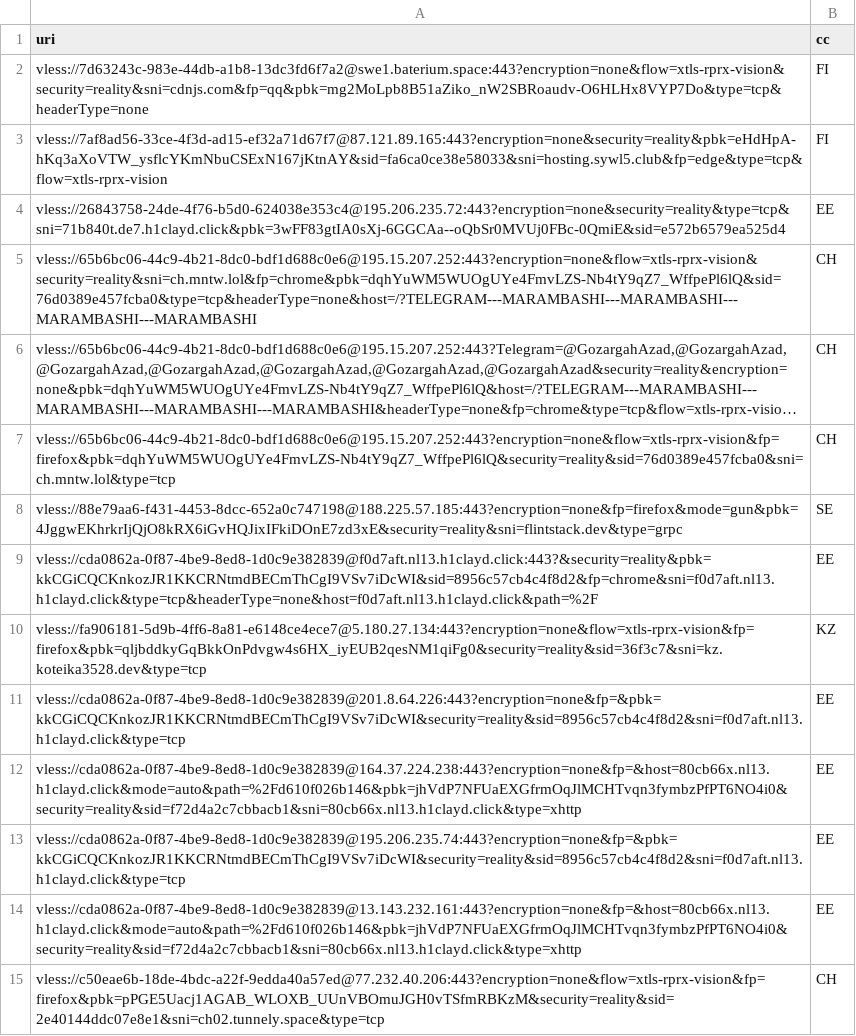
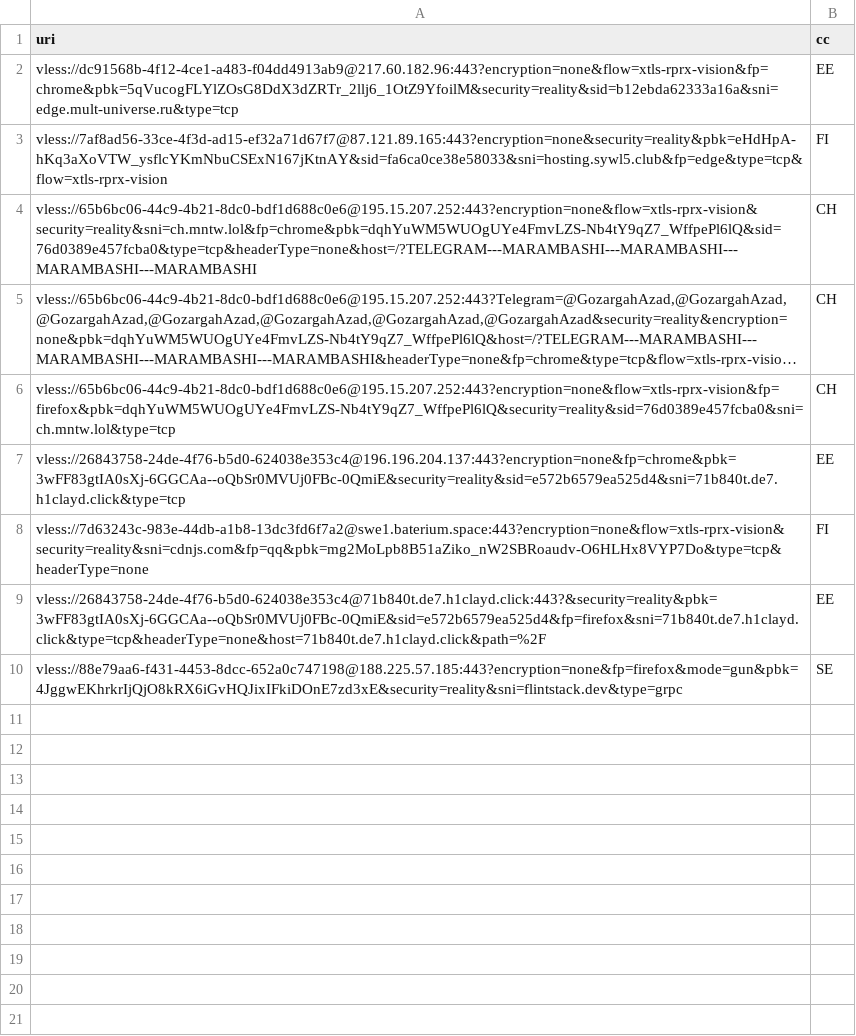
Before and after one commit to grisha-seleznev/free-vless-keys-russia, a CSV file: stage/polymarket.csv, drawn as a sheet; long unchanged cells end in ….

Commit message:
🇷🇺 Проверка из РФ: 45 ключей, Polymarket 9 (23.11.2026 05:28 МСК)

```diff
--- a/stage/polymarket.csv
+++ b/stage/polymarket.csv
@@ -1,5 +1,4 @@
 uri,cc
-vless://7d63243c-983e-44db-a1b8-13dc3fd6f7a2@swe1.baterium.space:443?encryption=none&flow=xtls-rprx-vision&security=reality&sni=cdnjs.com&fp=qq&pbk=mg2MoLpb8B51aZiko_nW2SBRoaudv-O6HLHx8VYP7Do&type=tcp&headerType=none,FI
+vless://dc91568b-4f12-4ce1-a483-f04dd4913ab9@217.60.182.96:443?encryption=none&flow=xtls-rprx-vision&fp=chrome&pbk=5qVucogFLYlZOsG8DdX3dZRTr_2llj6_1OtZ9YfoilM&security=reality&sid=b12ebda62333a16a&sni=edge.mult-universe.ru&type=tcp,EE
 vless://7af8ad56-33ce-4f3d-ad15-ef32a71d67f7@87.121.89.165:443?encryption=none&security=reality&pbk=eHdHpA-hKq3aXoVTW_ysflcYKmNbuCSExN167jKtnAY&sid=fa6ca0ce38e58033&sni=hosting.sywl5.club&fp=edge&type=tcp&flow=xtls-rprx-vision,FI
-vless://26843758-24de-4f76-b5d0-624038e353c4@195.206.235.72:443?encryption=none&security=reality&type=tcp&sni=71b840t.de7.h1clayd.click&pbk=3wFF83gtIA0sXj-6GGCAa--oQbSr0MVUj0FBc-0QmiE&sid=e572b6579ea525d4,EE
 vless://65b6bc06-44c9-4b21-8dc0-bdf1d688c0e6@195.15.207.252:443?encryption=none&flow=xtls-rprx-vision&security=reality&sni=ch.mntw.lol&fp=chrome&pbk=dqhYuWM5WUOgUYe4FmvLZS-Nb4tY9qZ7_WffpePl6lQ&sid=76d0389e457fcba0&type=tcp&headerType=none&host=/?TELEGRAM---MARAMBASHI---MARAMBASHI---MARAMBASHI---MARAMBASHI,CH
@@ -7,9 +6,5 @@ vless://65b6bc06-44c9-4b21-8dc0-bdf1d688c0e6@195.15.207.252:443?encryption=none&
 vless://65b6bc06-44c9-4b21-8dc0-bdf1d688c0e6@195.15.207.252:443?encryption=none&flow=xtls-rprx-vision&fp=firefox&pbk=dqhYuWM5WUOgUYe4FmvLZS-Nb4tY9qZ7_WffpePl6lQ&security=reality&sid=76d0389e457fcba0&sni=ch.mntw.lol&type=tcp,CH
+vless://26843758-24de-4f76-b5d0-624038e353c4@196.196.204.137:443?encryption=none&fp=chrome&pbk=3wFF83gtIA0sXj-6GGCAa--oQbSr0MVUj0FBc-0QmiE&security=reality&sid=e572b6579ea525d4&sni=71b840t.de7.h1clayd.click&type=tcp,EE
+vless://7d63243c-983e-44db-a1b8-13dc3fd6f7a2@swe1.baterium.space:443?encryption=none&flow=xtls-rprx-vision&security=reality&sni=cdnjs.com&fp=qq&pbk=mg2MoLpb8B51aZiko_nW2SBRoaudv-O6HLHx8VYP7Do&type=tcp&headerType=none,FI
+vless://26843758-24de-4f76-b5d0-624038e353c4@71b840t.de7.h1clayd.click:443?&security=reality&pbk=3wFF83gtIA0sXj-6GGCAa--oQbSr0MVUj0FBc-0QmiE&sid=e572b6579ea525d4&fp=firefox&sni=71b840t.de7.h1clayd.click&type=tcp&headerType=none&host=71b840t.de7.h1clayd.click&path=%2F,EE
 vless://88e79aa6-f431-4453-8dcc-652a0c747198@188.225.57.185:443?encryption=none&fp=firefox&mode=gun&pbk=4JggwEKhrkrIjQjO8kRX6iGvHQJixIFkiDOnE7zd3xE&security=reality&sni=flintstack.dev&type=grpc,SE
-vless://cda0862a-0f87-4be9-8ed8-1d0c9e382839@f0d7aft.nl13.h1clayd.click:443?&security=reality&pbk=kkCGiCQCKnkozJR1KKCRNtmdBECmThCgI9VSv7iDcWI&sid=8956c57cb4c4f8d2&fp=chrome&sni=f0d7aft.nl13.h1clayd.click&type=tcp&headerType=none&host=f0d7aft.nl13.h1clayd.click&path=%2F,EE
-vless://fa906181-5d9b-4ff6-8a81-e6148ce4ece7@5.180.27.134:443?encryption=none&flow=xtls-rprx-vision&fp=firefox&pbk=qljbddkyGqBkkOnPdvgw4s6HX_iyEUB2qesNM1qiFg0&security=reality&sid=36f3c7&sni=kz.koteika3528.dev&type=tcp,KZ
-vless://cda0862a-0f87-4be9-8ed8-1d0c9e382839@201.8.64.226:443?encryption=none&fp=&pbk=kkCGiCQCKnkozJR1KKCRNtmdBECmThCgI9VSv7iDcWI&security=reality&sid=8956c57cb4c4f8d2&sni=f0d7aft.nl13.h1clayd.click&type=tcp,EE
-vless://cda0862a-0f87-4be9-8ed8-1d0c9e382839@164.37.224.238:443?encryption=none&fp=&host=80cb66x.nl13.h1clayd.click&mode=auto&path=%2Fd610f026b146&pbk=jhVdP7NFUaEXGfrmOqJlMCHTvqn3fymbzPfPT6NO4i0&security=reality&sid=f72d4a2c7cbbacb1&sni=80cb66x.nl13.h1clayd.click&type=xhttp,EE
-vless://cda0862a-0f87-4be9-8ed8-1d0c9e382839@195.206.235.74:443?encryption=none&fp=&pbk=kkCGiCQCKnkozJR1KKCRNtmdBECmThCgI9VSv7iDcWI&security=reality&sid=8956c57cb4c4f8d2&sni=f0d7aft.nl13.h1clayd.click&type=tcp,EE
-vless://cda0862a-0f87-4be9-8ed8-1d0c9e382839@13.143.232.161:443?encryption=none&fp=&host=80cb66x.nl13.h1clayd.click&mode=auto&path=%2Fd610f026b146&pbk=jhVdP7NFUaEXGfrmOqJlMCHTvqn3fymbzPfPT6NO4i0&security=reality&sid=f72d4a2c7cbbacb1&sni=80cb66x.nl13.h1clayd.click&type=xhttp,EE
-vless://c50eae6b-18de-4bdc-a22f-9edda40a57ed@77.232.40.206:443?encryption=none&flow=xtls-rprx-vision&fp=firefox&pbk=pPGE5Uacj1AGAB_WLOXB_UUnVBOmuJGH0vTSfmRBKzM&security=reality&sid=2e40144ddc07e8e1&sni=ch02.tunnely.space&type=tcp,CH
```
Also changed, not shown: 57 other files.
